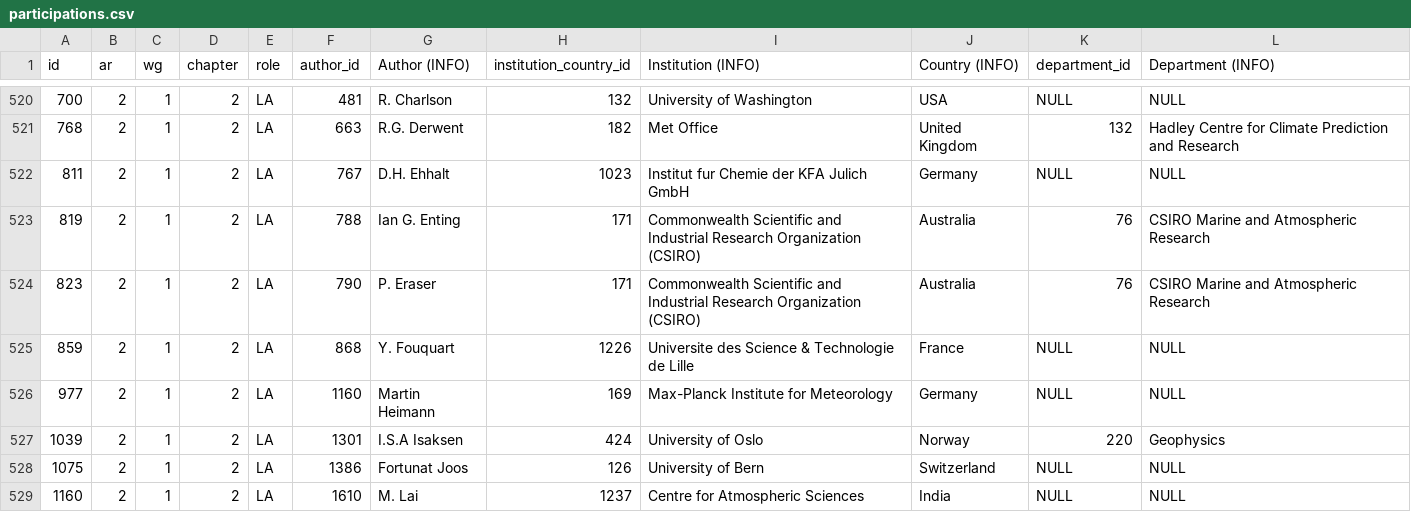
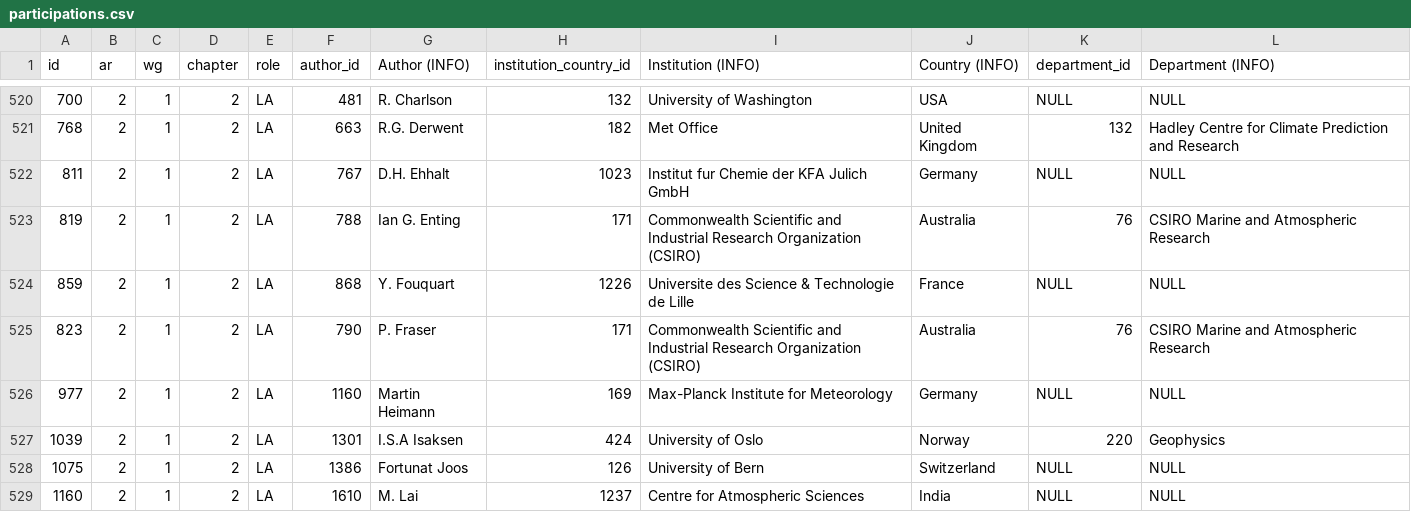
Before and after one commit to eric-brechemier/ipcc-database, a CSV file: data/participations.csv, drawn as a sheet; only a part is shown, gaps mark what is left out; removed rows and columns are numbered as before the commit, all else as after; the diff names each change by its address in the sheet, - before the commit and + after, or states it on an @@ line.

```diff
--- a/data/participations.csv
+++ b/data/participations.csv
-row 524: 823 | 2 | 1 | 2 | LA | 790 | P. Eraser | 171 | Commonwealth Scientific and Industrial Research Organization (CSIRO) | Australia | 76 | CSIRO Marine and Atmospheric Research
+row 525: 823 | 2 | 1 | 2 | LA | 790 | P. Fraser | 171 | Commonwealth Scientific and Industrial Research Organization (CSIRO) | Australia | 76 | CSIRO Marine and Atmospheric Research
```
Also changed, not shown: data/author_departments.csv, data/author_institutions.csv, 2 other files.
